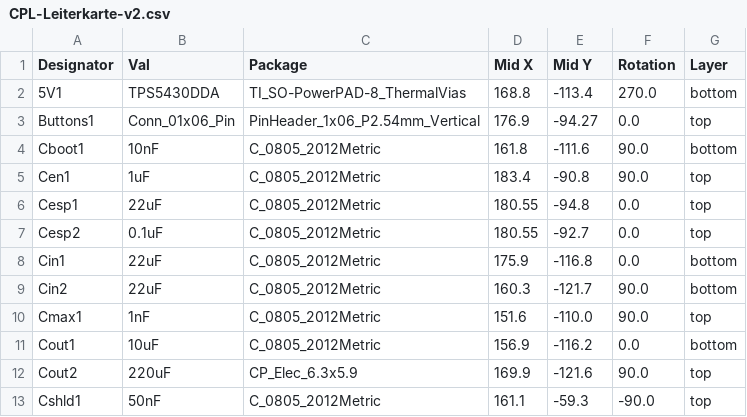
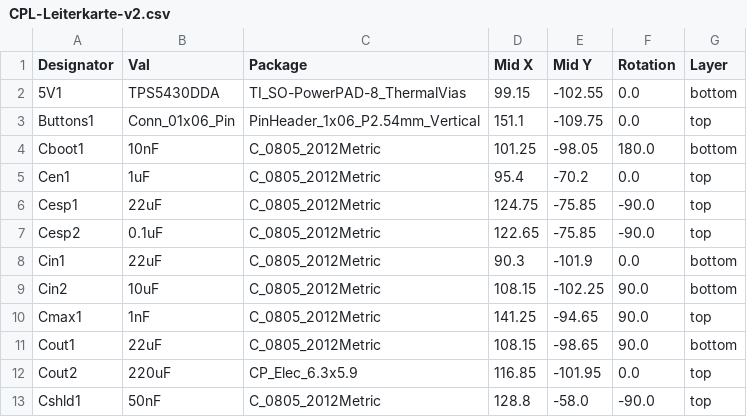
Before and after one commit to VogelPapaFinn/MX5-HybridDash, a CSV file: PCB/jlcpcb/production_files/CPL-Leiterkarte-v2.csv, drawn as a sheet; only a part is shown; the diff covers the shown part only.

```diff
--- a/PCB/jlcpcb/production_files/CPL-Leiterkarte-v2.csv
+++ b/PCB/jlcpcb/production_files/CPL-Leiterkarte-v2.csv
@@ -1,13 +1,13 @@
 Designator,Val,Package,Mid X,Mid Y,Rotation,Layer
-5V1,TPS5430DDA,TI_SO-PowerPAD-8_ThermalVias,168.8,-113.4,270.0,bottom
-Buttons1,Conn_01x06_Pin,PinHeader_1x06_P2.54mm_Vertical,176.9,-94.27,0.0,top
-Cboot1,10nF,C_0805_2012Metric,161.8,-111.6,90.0,bottom
-Cen1,1uF,C_0805_2012Metric,183.4,-90.8,90.0,top
-Cesp1,22uF,C_0805_2012Metric,180.55,-94.8,0.0,top
-Cesp2,0.1uF,C_0805_2012Metric,180.55,-92.7,0.0,top
-Cin1,22uF,C_0805_2012Metric,175.9,-116.8,0.0,bottom
-Cin2,22uF,C_0805_2012Metric,160.3,-121.7,90.0,bottom
-Cmax1,1nF,C_0805_2012Metric,151.6,-110.0,90.0,top
-Cout1,10uF,C_0805_2012Metric,156.9,-116.2,0.0,bottom
-Cout2,220uF,CP_Elec_6.3x5.9,169.9,-121.6,90.0,top
-Cshld1,50nF,C_0805_2012Metric,161.1,-59.3,-90.0,top
+5V1,TPS5430DDA,TI_SO-PowerPAD-8_ThermalVias,99.15,-102.55,0.0,bottom
+Buttons1,Conn_01x06_Pin,PinHeader_1x06_P2.54mm_Vertical,151.1,-109.75,0.0,top
+Cboot1,10nF,C_0805_2012Metric,101.25,-98.05,180.0,bottom
+Cen1,1uF,C_0805_2012Metric,95.4,-70.2,0.0,top
+Cesp1,22uF,C_0805_2012Metric,124.75,-75.85,-90.0,top
+Cesp2,0.1uF,C_0805_2012Metric,122.65,-75.85,-90.0,top
+Cin1,22uF,C_0805_2012Metric,90.3,-101.9,0.0,bottom
+Cin2,10uF,C_0805_2012Metric,108.15,-102.25,90.0,bottom
+Cmax1,1nF,C_0805_2012Metric,141.25,-94.65,90.0,top
+Cout1,22uF,C_0805_2012Metric,108.15,-98.65,90.0,bottom
+Cout2,220uF,CP_Elec_6.3x5.9,116.85,-101.95,0.0,top
+Cshld1,50nF,C_0805_2012Metric,128.8,-58.0,-90.0,top
```
Also changed, not shown: 129 edited cells elsewhere in this file, PCB/jlcpcb/production_files/BOM-Leiterkarte-v2.csv, 28 other files.
